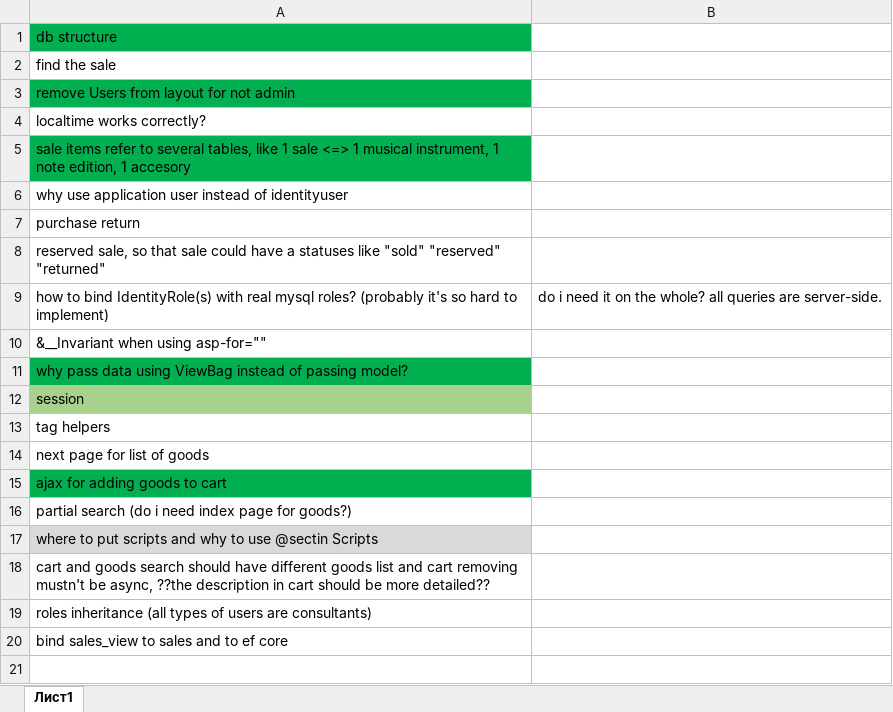
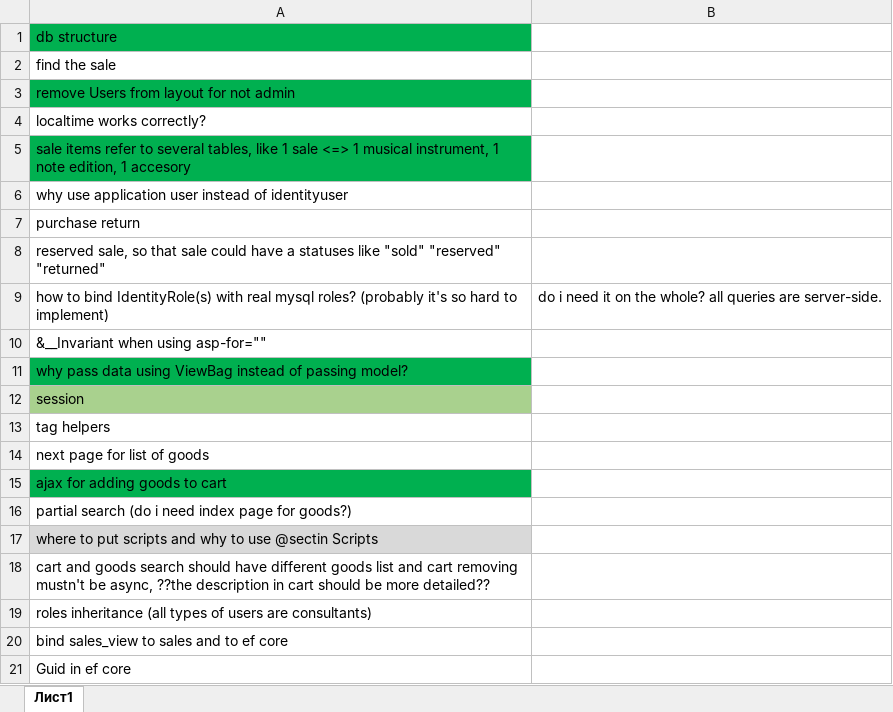
Before and after one commit to Slowpool/diploma-musical-shop-, an Excel workbook: OuterData/checklist.xlsx, sheet Лист1, drawn as a sheet; values as stored, in another font and other column widths than the file's, no borders; the diff names each change by its address in the sheet, - before the commit and + after, or states it on an @@ line.

```diff
--- a/OuterData/checklist.xlsx (sheet Лист1)
+++ b/OuterData/checklist.xlsx (sheet Лист1)
+row 21: Guid in ef core
```
Also changed, not shown: 13 other files.
